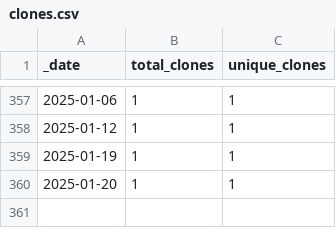
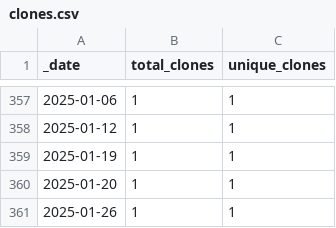
Before and after one commit to roberts-farm-of-ideas/10, a CSV file: traffic/clones.csv, drawn as a sheet; only a part is shown, gaps mark what is left out.

Commit message:
GitHub traffic

```diff
--- a/traffic/clones.csv
+++ b/traffic/clones.csv
@@ -360 +360,2 @@ _date,total_clones,unique_clones
 2025-01-20,1,1
+2025-01-26,1,1
```
Also changed, not shown: 1 other file.
